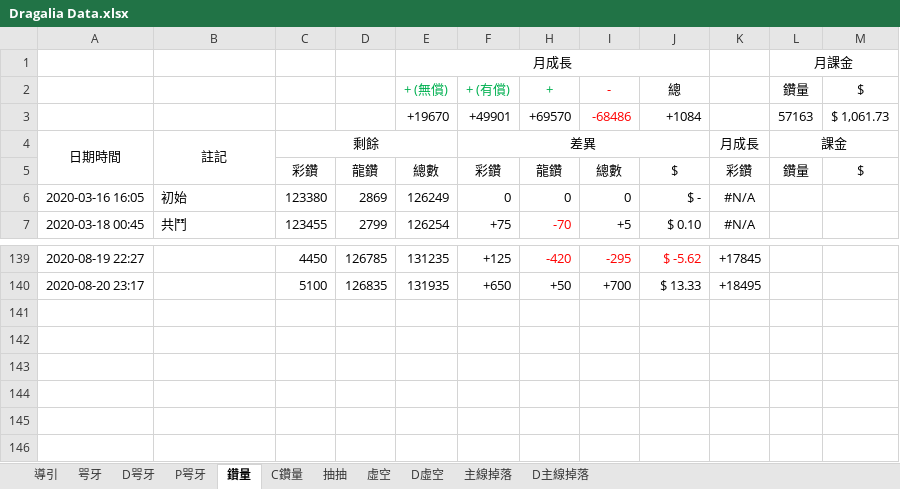
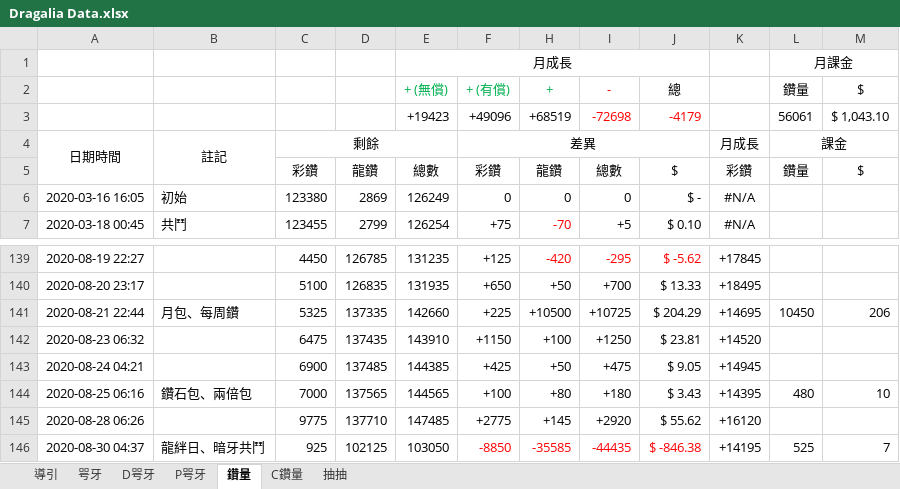
Before and after one commit to RaenonX-DL/dragalia-data-track, an Excel workbook: Dragalia Data.xlsx, sheet 鑽量, drawn as a sheet; only a part is shown, gaps mark what is left out; values as stored, in another font and other column widths than the file's, no borders; removed rows and columns are numbered as before the commit, all else as after; the diff names each change by its address in the sheet, - before the commit and + after, or states it on an @@ line.

```diff
--- a/Dragalia Data.xlsx (sheet 鑽量)
+++ b/Dragalia Data.xlsx (sheet 鑽量)
@@ sheet tab hidden: 虛空 @@
@@ sheet tab hidden: D虛空 @@
@@ sheet tab hidden: 主線掉落 @@
@@ sheet tab hidden: D主線掉落 @@
-row 3:  |  |  |  | +19670 | +49901 | +69570 | -68486 | +1084 |  | 57163 | $ 1,061.73
+row 3:  |  |  |  | +19423 | +49096 | +68519 | -72698 | -4179 |  | 56061 | $ 1,043.10
+row 141: 2020-08-21 22:44 | 月包、每周鑽 | 5325 | 137335 | 142660 | +225 | +10500 | +10725 | $ 204.29 | +14695 | 10450 | 206
+row 142: 2020-08-23 06:32 |  | 6475 | 137435 | 143910 | +1150 | +100 | +1250 | $ 23.81 | +14520
+row 143: 2020-08-24 04:21 |  | 6900 | 137485 | 144385 | +425 | +50 | +475 | $ 9.05 | +14945
+row 144: 2020-08-25 06:16 | 鑽石包、兩倍包 | 7000 | 137565 | 144565 | +100 | +80 | +180 | $ 3.43 | +14395 | 480 | 10
+row 145: 2020-08-28 06:26 |  | 9775 | 137710 | 147485 | +2775 | +145 | +2920 | $ 55.62 | +16120
+row 146: 2020-08-30 04:37 | 龍絆日、暗牙共鬥 | 925 | 102125 | 103050 | -8850 | -35585 | -44435 | $ -846.38 | +14195 | 525 | 7
```
Also changed, not shown: sheet D咢牙, sheet 咢牙, sheet P咢牙, sheet 抽抽, hidden cells, charts or pictures.
